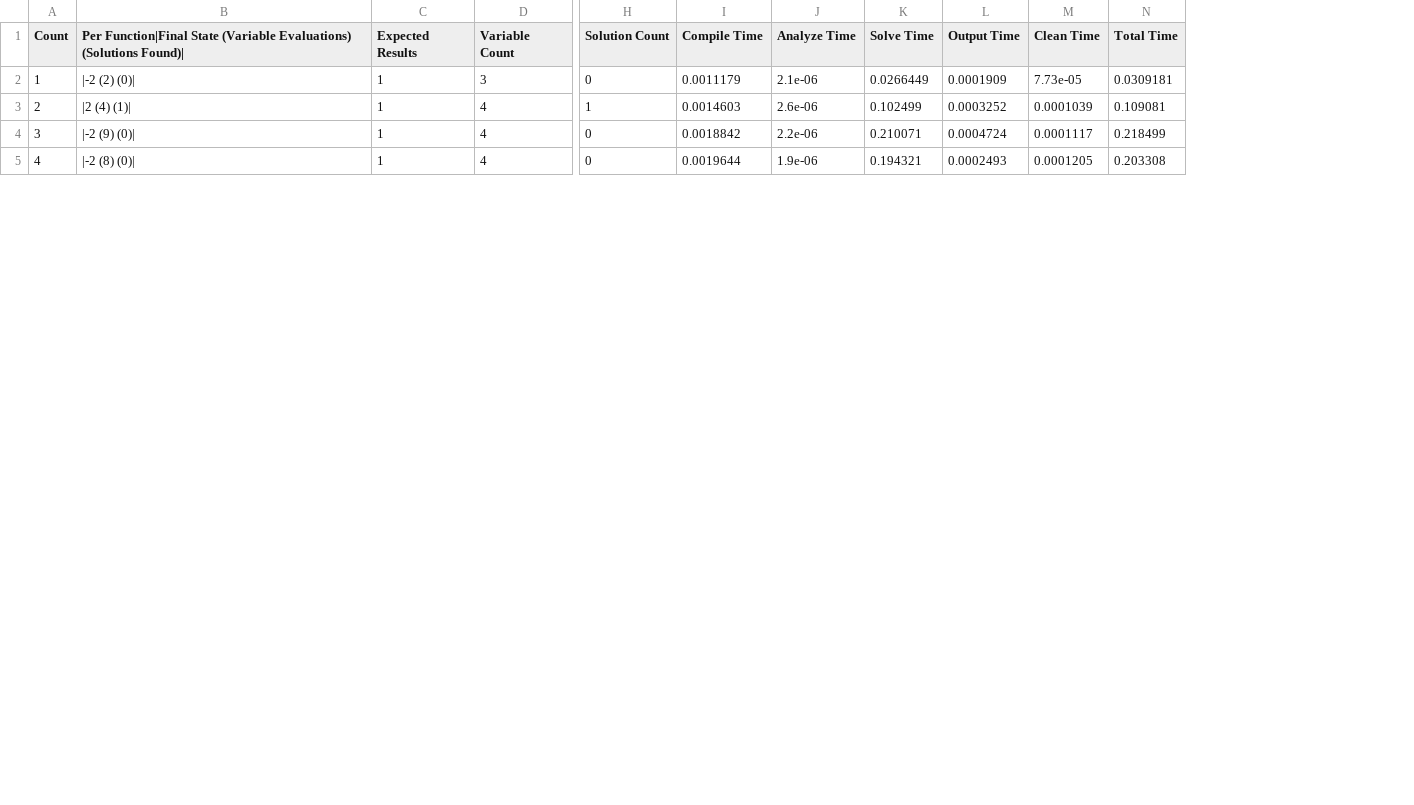
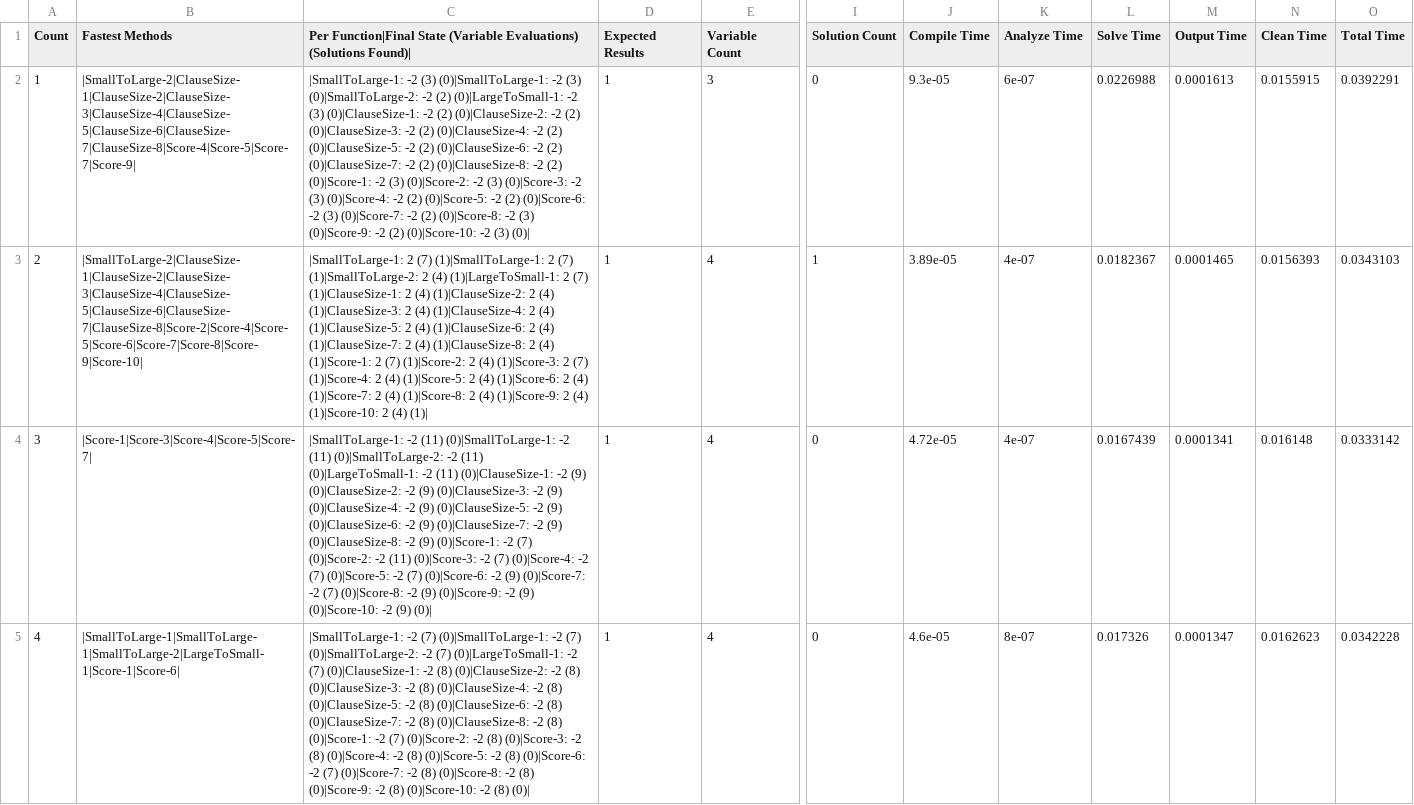
Before and after one commit to TeamJoe/SAT-Solver, a CSV file: out/InputOut.csv, drawn as a sheet; only a part is shown, gaps mark what is left out; addresses are those after the commit; the diff covers the shown part only; the diff names each change by its address in the sheet, - before the commit and + after, or states it on an @@ line.

Commit message:
Statistics Solver

```diff
--- a/out/InputOut.csv
+++ b/out/InputOut.csv
+column B (Fastest Methods), rows 2-5: |SmallToLarge-2|ClauseSize-1|ClauseSize-2|ClauseSize-3|ClauseSize-4|ClauseSize-5|ClauseSize-6|ClauseSize-7|ClauseSize-8|Score-4|Score-5|Score-7|Score-9| | |SmallToLarge-2|ClauseSize-1|ClauseSize-2|ClauseSize-3|ClauseSize-4|ClauseSize-5|ClauseSize-6|ClauseSize-7|ClauseSize-8|Score-2|Score-4|Score-5|Score-6|Score-7|Score-8|Score-9|Score-10| | |Score-1|Score-3|Score-4|Score-5|Score-7| | |SmallToLarge-1|SmallToLarge-1|SmallToLarge-2|LargeToSmall-1|Score-1|Score-6|
-C2: |-2 (2) (0)|
+C2: |SmallToLarge-1: -2 (3) (0)|SmallToLarge-1: -2 (3) (0)|SmallToLarge-2: -2 (2) (0)|LargeToSmall-1: -2 (3) (0)|ClauseSize-1: -2 (2) (0)|ClauseSize-2: -2 (2) (0)|ClauseSize-3: -2 (2) (0)|ClauseSize-4: -2 (2) (0)|ClauseSize-5: -2 (2) (0)|ClauseSize-6: -2 (2) (0)|ClauseSize-7: -2 (2) (0)|ClauseSize-8: -2 (2) (0)|Score-1: -2 (3) (0)|Score-2: -2 (3) (0)|Score-3: -2 (3) (0)|Score-4: -2 (2) (0)|Score-5: -2 (2) (0)|Score-6: -2 (3) (0)|Score-7: -2 (2) (0)|Score-8: -2 (3) (0)|Score-9: -2 (2) (0)|Score-10: -2 (3) (0)|
-J2 (Compile Time): 0.0011179
+J2 (Compile Time): 9.3e-05
-K2 (Analyze Time): 2.1e-06
+K2 (Analyze Time): 6e-07
-L2 (Solve Time): 0.0266449
+L2 (Solve Time): 0.0226988
-M2 (Output Time): 0.0001909
+M2 (Output Time): 0.0001613
-N2 (Clean Time): 7.73e-05
+N2 (Clean Time): 0.0155915
-O2 (Total Time): 0.0309181
+O2 (Total Time): 0.0392291
-C3: |2 (4) (1)|
+C3: |SmallToLarge-1: 2 (7) (1)|SmallToLarge-1: 2 (7) (1)|SmallToLarge-2: 2 (4) (1)|LargeToSmall-1: 2 (7) (1)|ClauseSize-1: 2 (4) (1)|ClauseSize-2: 2 (4) (1)|ClauseSize-3: 2 (4) (1)|ClauseSize-4: 2 (4) (1)|ClauseSize-5: 2 (4) (1)|ClauseSize-6: 2 (4) (1)|ClauseSize-7: 2 (4) (1)|ClauseSize-8: 2 (4) (1)|Score-1: 2 (7) (1)|Score-2: 2 (4) (1)|Score-3: 2 (7) (1)|Score-4: 2 (4) (1)|Score-5: 2 (4) (1)|Score-6: 2 (4) (1)|Score-7: 2 (4) (1)|Score-8: 2 (4) (1)|Score-9: 2 (4) (1)|Score-10: 2 (4) (1)|
-J3 (Compile Time): 0.0014603
+J3 (Compile Time): 3.89e-05
-K3 (Analyze Time): 2.6e-06
+K3 (Analyze Time): 4e-07
-L3 (Solve Time): 0.102499
+L3 (Solve Time): 0.0182367
-M3 (Output Time): 0.0003252
+M3 (Output Time): 0.0001465
-N3 (Clean Time): 0.0001039
+N3 (Clean Time): 0.0156393
-O3 (Total Time): 0.109081
+O3 (Total Time): 0.0343103
-C4: |-2 (9) (0)|
+C4: |SmallToLarge-1: -2 (11) (0)|SmallToLarge-1: -2 (11) (0)|SmallToLarge-2: -2 (11) (0)|LargeToSmall-1: -2 (11) (0)|ClauseSize-1: -2 (9) (0)|ClauseSize-2: -2 (9) (0)|ClauseSize-3: -2 (9) (0)|ClauseSize-4: -2 (9) (0)|ClauseSize-5: -2 (9) (0)|ClauseSize-6: -2 (9) (0)|ClauseSize-7: -2 (9) (0)|ClauseSize-8: -2 (9) (0)|Score-1: -2 (7) (0)|Score-2: -2 (11) (0)|Score-3: -2 (7) (0)|Score-4: -2 (7) (0)|Score-5: -2 (7) (0)|Score-6: -2 (9) (0)|Score-7: -2 (7) (0)|Score-8: -2 (9) (0)|Score-9: -2 (9) (0)|Score-10: -2 (9) (0)|
-J4 (Compile Time): 0.0018842
+J4 (Compile Time): 4.72e-05
-K4 (Analyze Time): 2.2e-06
+K4 (Analyze Time): 4e-07
-L4 (Solve Time): 0.210071
+L4 (Solve Time): 0.0167439
-M4 (Output Time): 0.0004724
+M4 (Output Time): 0.0001341
-N4 (Clean Time): 0.0001117
+N4 (Clean Time): 0.016148
-O4 (Total Time): 0.218499
+O4 (Total Time): 0.0333142
-C5: |-2 (8) (0)|
+C5: |SmallToLarge-1: -2 (7) (0)|SmallToLarge-1: -2 (7) (0)|SmallToLarge-2: -2 (7) (0)|LargeToSmall-1: -2 (7) (0)|ClauseSize-1: -2 (8) (0)|ClauseSize-2: -2 (8) (0)|ClauseSize-3: -2 (8) (0)|ClauseSize-4: -2 (8) (0)|ClauseSize-5: -2 (8) (0)|ClauseSize-6: -2 (8) (0)|ClauseSize-7: -2 (8) (0)|ClauseSize-8: -2 (8) (0)|Score-1: -2 (7) (0)|Score-2: -2 (8) (0)|Score-3: -2 (8) (0)|Score-4: -2 (8) (0)|Score-5: -2 (8) (0)|Score-6: -2 (7) (0)|Score-7: -2 (8) (0)|Score-8: -2 (8) (0)|Score-9: -2 (8) (0)|Score-10: -2 (8) (0)|
-J5 (Compile Time): 0.0019644
+J5 (Compile Time): 4.6e-05
-K5 (Analyze Time): 1.9e-06
+K5 (Analyze Time): 8e-07
-L5 (Solve Time): 0.194321
+L5 (Solve Time): 0.017326
-M5 (Output Time): 0.0002493
+M5 (Output Time): 0.0001347
-N5 (Clean Time): 0.0001205
+N5 (Clean Time): 0.0162623
-O5 (Total Time): 0.203308
+O5 (Total Time): 0.0342228
```
Also changed, not shown: 14 edited cells elsewhere in this file, out/InputSolutions.csv, 12 other files.
